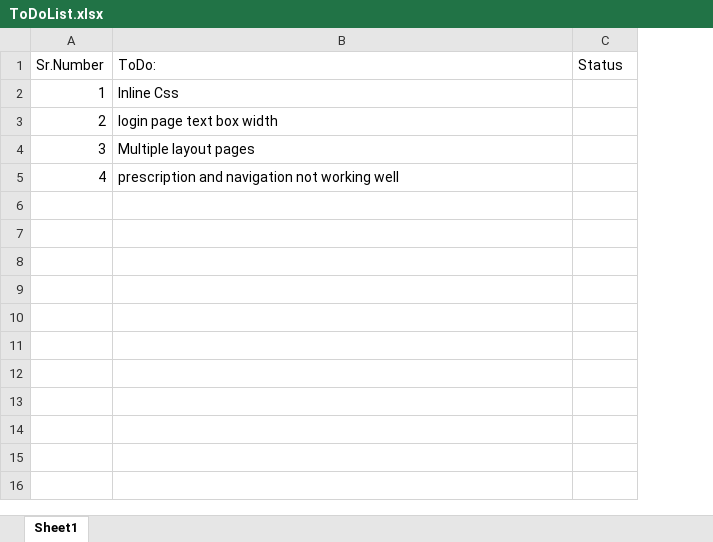
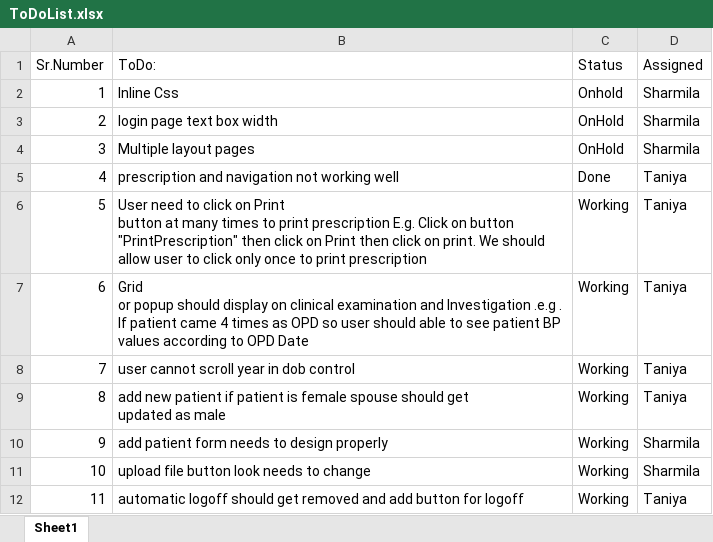
Before and after one commit to sharmilasonavane24/HospitalManagement30Dec, an Excel workbook: ToDoList.xlsx, sheet Sheet1, drawn as a sheet; values as stored, in another font and other column widths than the file's, no borders; ↵ is a line break in a cell; the diff names each change by its address in the sheet, - before the commit and + after, or states it on an @@ line.

Commit message:
updated investigation view design and todo list

```diff
--- a/ToDoList.xlsx (sheet Sheet1)
+++ b/ToDoList.xlsx (sheet Sheet1)
+column D (Assigned), rows 2-5: Sharmila | Sharmila | Sharmila | Taniya
-C2 (Status): (empty)
+C2 (Status): Onhold
-C3:C4 (Status): (empty)
+C3:C4 (Status): OnHold
-C5 (Status): (empty)
+C5 (Status): Done
+row 6: 5 | User need to click on Print ↵ button at many times to print prescription E.g. Click on button "PrintPrescription" then click on Print then click on print. We should allow user to click only once to print prescription | Working | Taniya
+row 7: 6 | Grid ↵ or popup should display on clinical examination and Investigation .e.g . If patient came 4 times as OPD so user should able to see patient BP values according to OPD Date | Working | Taniya
+row 8: 7 | user cannot scroll year in dob control | Working | Taniya
+row 9: 8 | add new patient if patient is female spouse should get ↵ updated as male | Working | Taniya
+row 10: 9 | add patient form needs to design properly | Working | Sharmila
+row 11: 10 | upload file button look needs to change | Working | Sharmila
+row 12: 11 | automatic logoff should get removed and add button for logoff | Working | Taniya
```
Also changed, not shown: 5 other files.
